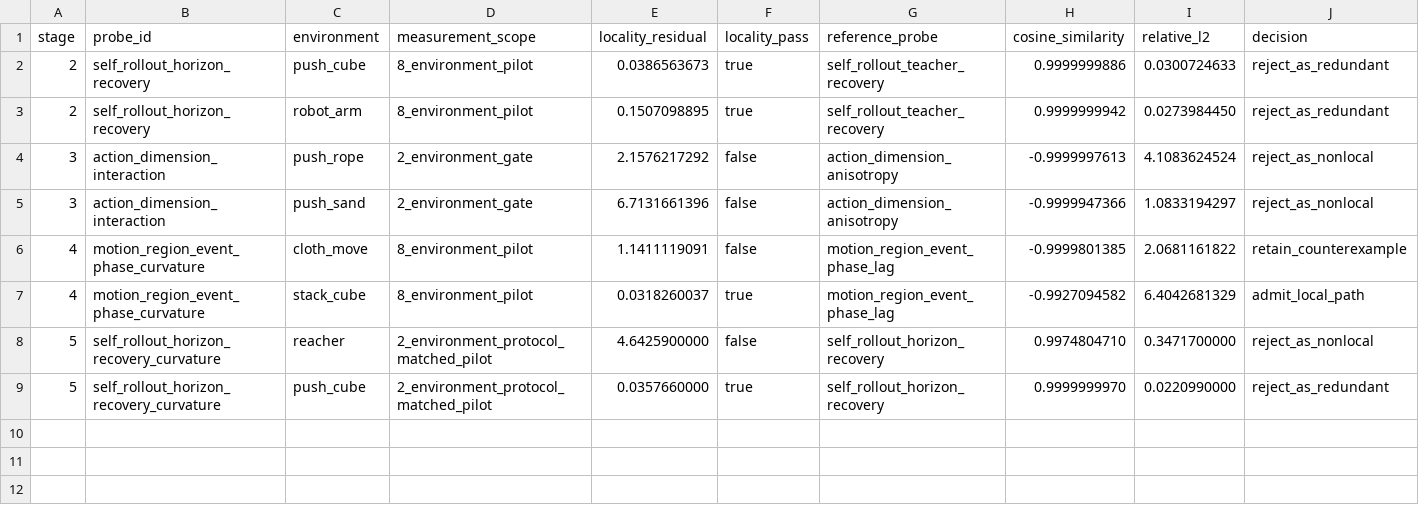
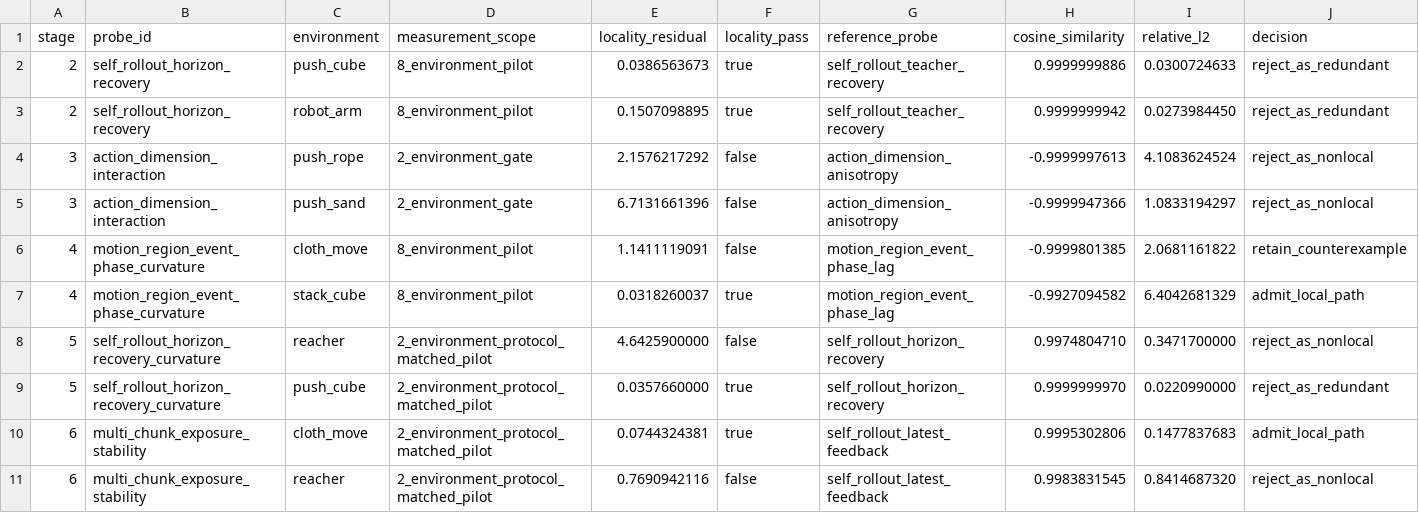
Before and after one commit to littlamber/VerdiWM, a CSV file: examples/acwm_probe_information_collision_s4_v1/tables/probe-evolution-attempts.csv, drawn as a sheet.

Commit message:
Admit multi-chunk exposure probe

```diff
--- a/examples/acwm_probe_information_collision_s4_v1/tables/probe-evolution-attempts.csv
+++ b/examples/acwm_probe_information_collision_s4_v1/tables/probe-evolution-attempts.csv
@@ -9 +9,3 @@ stage,probe_id,environment,measurement_scope,locality_residual,locality_pass,ref
 5,self_rollout_horizon_recovery_curvature,push_cube,2_environment_protocol_matched_pilot,0.0357660000,true,self_rollout_horizon_recovery,0.9999999970,0.0220990000,reject_as_redundant
+6,multi_chunk_exposure_stability,cloth_move,2_environment_protocol_matched_pilot,0.0744324381,true,self_rollout_latest_feedback,0.9995302806,0.1477837683,admit_local_path
+6,multi_chunk_exposure_stability,reacher,2_environment_protocol_matched_pilot,0.7690942116,false,self_rollout_latest_feedback,0.9983831545,0.8414687320,reject_as_nonlocal
```
Also changed, not shown: 14 other files.
